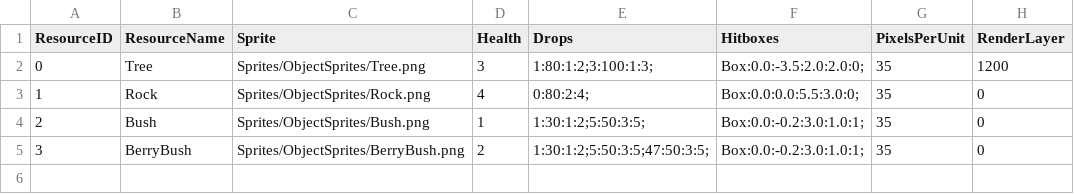
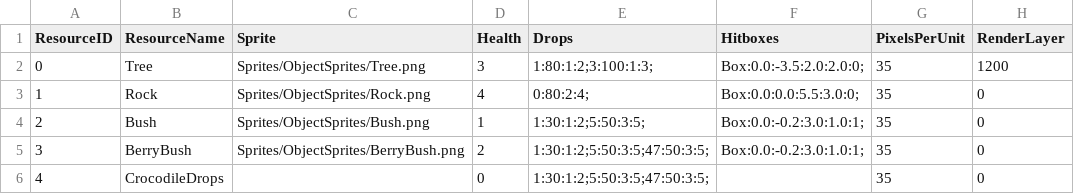
Before and after one commit to Group2IsCrap/GameEngine, a CSV file: Game/Assets/ResourceDatabase.csv, drawn as a sheet; the diff names each change by its address in the sheet, - before the commit and + after, or states it on an @@ line.

```diff
--- a/Game/Assets/ResourceDatabase.csv
+++ b/Game/Assets/ResourceDatabase.csv
+row 6: 4 | CrocodileDrops |  | 0 | 1:30:1:2;5:50:3:5;47:50:3:5; |  | 35 | 0
```
Also changed, not shown: 12 other files.
